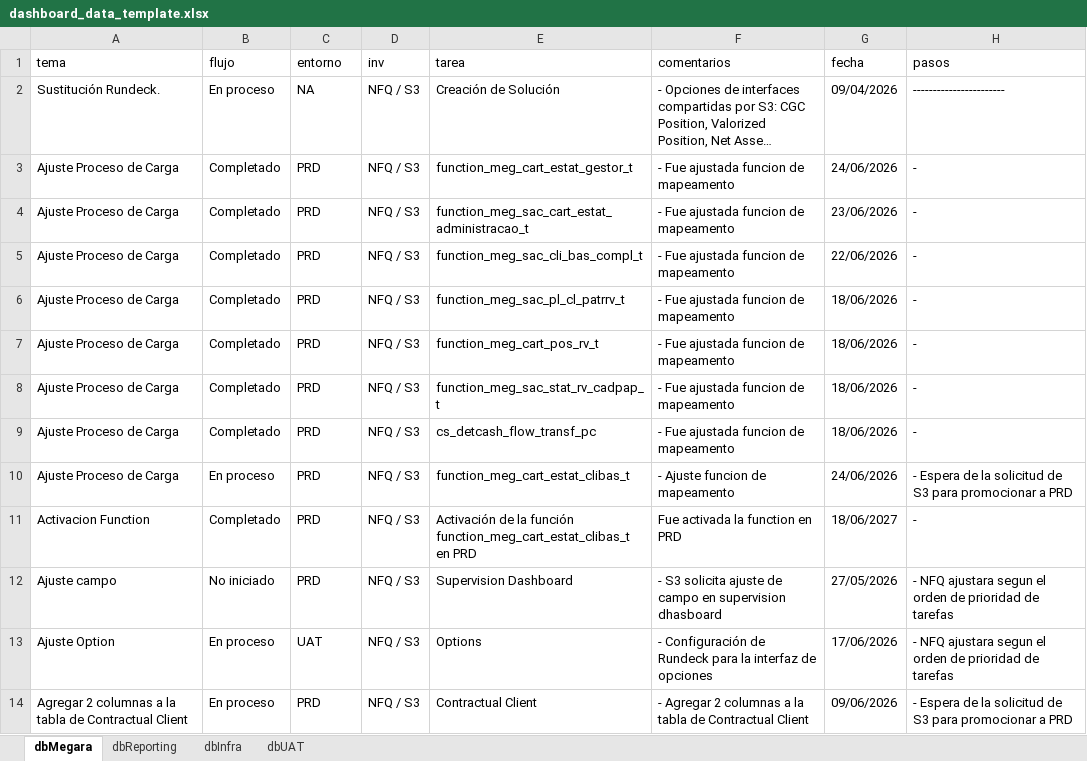
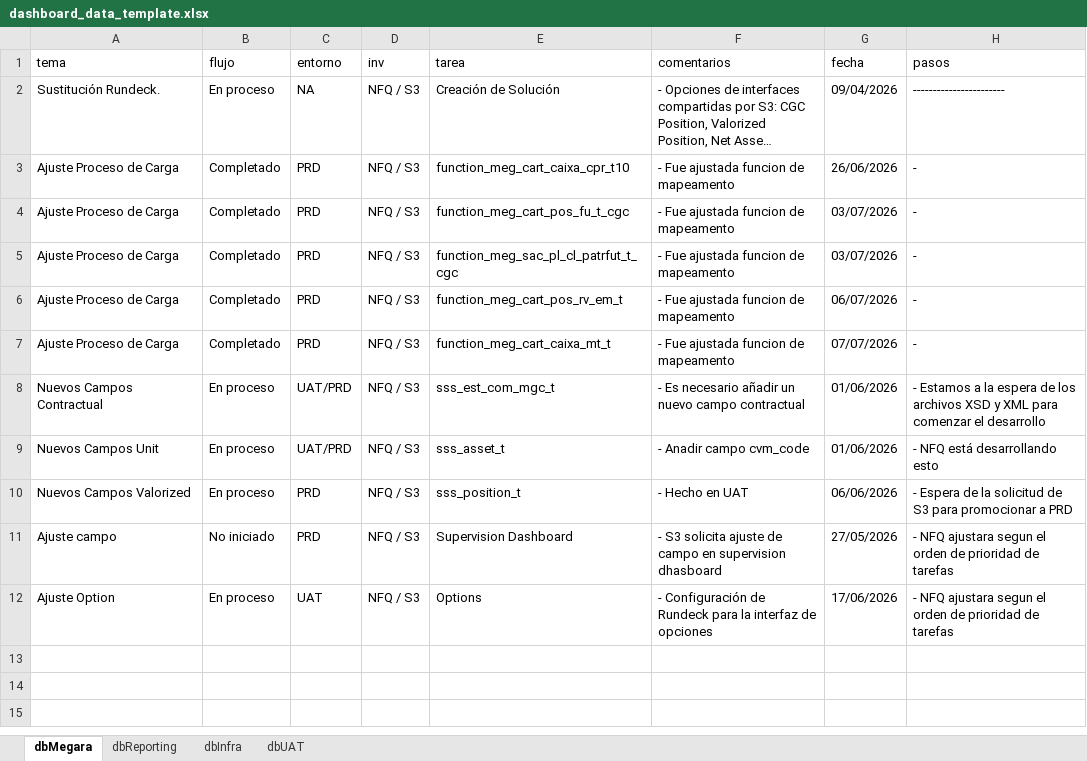
Before and after one commit to MarcoPichardoNFQ/status, an Excel workbook: dashboard_data_template.xlsx, sheet dbMegara, drawn as a sheet; long unchanged cells end in …; values as stored, in another font and other column widths than the file's, no borders; removed rows and columns are numbered as before the commit, all else as after; the diff names each change by its address in the sheet, - before the commit and + after, or states it on an @@ line.

```diff
--- a/dashboard_data_template.xlsx (sheet dbMegara)
+++ b/dashboard_data_template.xlsx (sheet dbMegara)
-E3 (tarea): function_meg_cart_estat_gestor_t
+E3 (tarea): function_meg_cart_caixa_cpr_t10
-G3 (fecha): 24/06/2026
+G3 (fecha): 26/06/2026
-E4 (tarea): function_meg_sac_cart_estat_administracao_t
+E4 (tarea): function_meg_cart_pos_fu_t_cgc
-G4 (fecha): 23/06/2026
+G4 (fecha): 03/07/2026
-row 5: Ajuste Proceso de Carga | Completado | PRD | NFQ / S3 | function_meg_sac_cli_bas_compl_t | - Fue ajustada funcion de mapeamento | 22/06/2026 | -
-E5 (tarea): function_meg_sac_pl_cl_patrrv_t
+E5 (tarea): function_meg_sac_pl_cl_patrfut_t_cgc
-G5 (fecha): 18/06/2026
+G5 (fecha): 03/07/2026
-E6 (tarea): function_meg_cart_pos_rv_t
+E6 (tarea): function_meg_cart_pos_rv_em_t
-G6 (fecha): 18/06/2026
+G6 (fecha): 06/07/2026
-E7 (tarea): function_meg_sac_stat_rv_cadpap_t
+E7 (tarea): function_meg_cart_caixa_mt_t
-G7 (fecha): 18/06/2026
+G7 (fecha): 07/07/2026
-row 9: Ajuste Proceso de Carga | Completado | PRD | NFQ / S3 | cs_detcash_flow_transf_pc | - Fue ajustada funcion de mapeamento | 18/06/2026 | -
+row 8: Nuevos Campos Contractual | En proceso | UAT/PRD | NFQ / S3 | sss_est_com_mgc_t | - Es necesario añadir un nuevo campo contractual | 01/06/2026 | - Estamos a la espera de los archivos XSD y XML para comenzar el desarrollo
+row 9: Nuevos Campos Unit | En proceso | UAT/PRD | NFQ / S3 | sss_asset_t | - Anadir campo cvm_code | 01/06/2026 | - NFQ está desarrollando esto
-A10 (tema): Ajuste Proceso de Carga
+A10 (tema): Nuevos Campos Valorized
-E10 (tarea): function_meg_cart_estat_clibas_t
+E10 (tarea): sss_position_t
-F10 (comentarios): - Ajuste funcion de mapeamento
+F10 (comentarios): - Hecho en UAT
-G10 (fecha): 24/06/2026
+G10 (fecha): 06/06/2026
-row 11: Activacion Function | Completado | PRD | NFQ / S3 | Activación de la función function_meg_cart_estat_clibas_t en PRD | Fue activada la function en PRD | 18/06/2027 | -
-row 14: Agregar 2 columnas a la tabla de Contractual Client | En proceso | PRD | NFQ / S3 | Contractual Client | - Agregar 2 columnas a la tabla de Contractual Client | 09/06/2026 | - Espera de la solicitud de S3 para promocionar a PRD
```
Also changed, not shown: sheet dbReporting, 1 other file.
